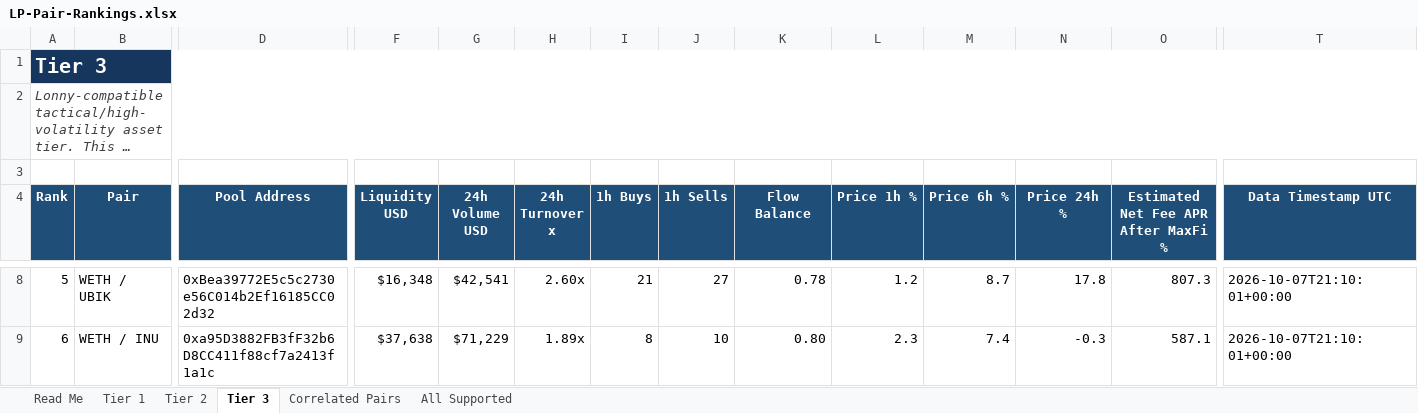
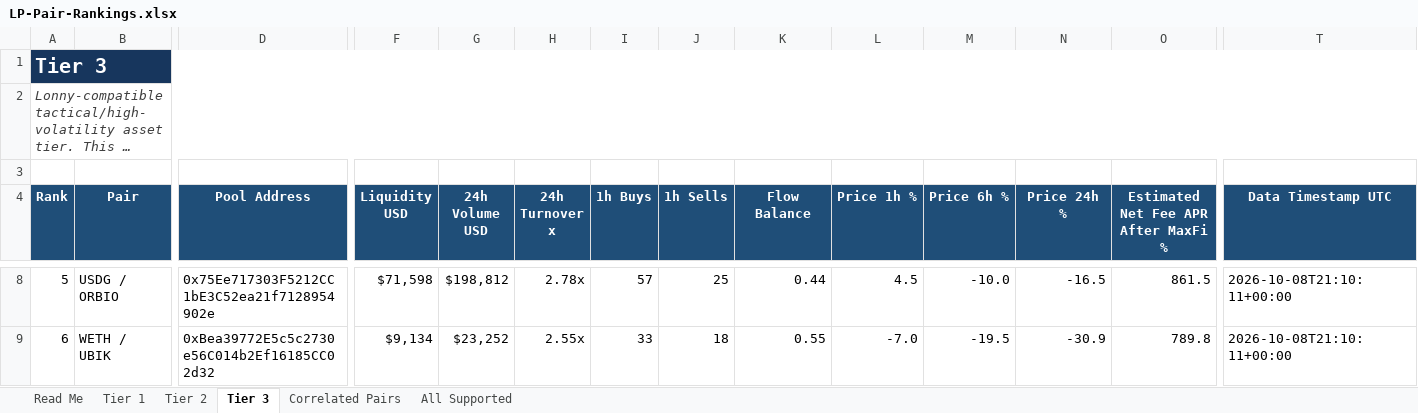
Before and after one commit to rygeneral/lp-pair-rankings, an Excel workbook: LP-Pair-Rankings.xlsx, sheet Tier 3, drawn as a sheet; only a part is shown, gaps mark what is left out; long unchanged cells end in …; values as stored, in another font and other column widths than the file's, no borders; conditional formats and table styles not drawn; the diff covers the shown part only; the diff names each change by its address in the sheet, - before the commit and + after, or states it on an @@ line.

Commit message:
chore: refresh LP pair rankings workbook

```diff
--- a/LP-Pair-Rankings.xlsx (sheet Tier 3)
+++ b/LP-Pair-Rankings.xlsx (sheet Tier 3)
-B8 (Pair): WETH / UBIK
+B8 (Pair): USDG / ORBIO
-D8 (Pool Address): 0xBea39772E5c5c2730e56C014b2Ef16185CC02d32
+D8 (Pool Address): 0x75Ee717303F5212CC1bE3C52ea21f7128954902e
-F8 (Liquidity USD): $16,348
+F8 (Liquidity USD): $71,598
-G8 (24h Volume USD): $42,541
+G8 (24h Volume USD): $198,812
-H8 (24h Turnover x): 2.60x
+H8 (24h Turnover x): 2.78x
-I8 (1h Buys): 21
+I8 (1h Buys): 57
-J8 (1h Sells): 27
+J8 (1h Sells): 25
-K8 (Flow Balance): 0.78
+K8 (Flow Balance): 0.44
-L8 (Price 1h %): 1.2
+L8 (Price 1h %): 4.5
-M8 (Price 6h %): 8.7
+M8 (Price 6h %): -10.0
-N8 (Price 24h %): 17.8
+N8 (Price 24h %): -16.5
-O8: 807.3
+O8: 861.5
-T8:T9 (Data Timestamp UTC): 2026-10-07T21:10:01+00:00
+T8:T9 (Data Timestamp UTC): 2026-10-08T21:10:11+00:00
-B9 (Pair): WETH / INU
+B9 (Pair): WETH / UBIK
-D9 (Pool Address): 0xa95D3882FB3fF32b6D8CC411f88cf7a2413f1a1c
+D9 (Pool Address): 0xBea39772E5c5c2730e56C014b2Ef16185CC02d32
-F9 (Liquidity USD): $37,638
+F9 (Liquidity USD): $9,134
-G9 (24h Volume USD): $71,229
+G9 (24h Volume USD): $23,252
-H9 (24h Turnover x): 1.89x
+H9 (24h Turnover x): 2.55x
-I9 (1h Buys): 8
+I9 (1h Buys): 33
-J9 (1h Sells): 10
+J9 (1h Sells): 18
-K9 (Flow Balance): 0.80
+K9 (Flow Balance): 0.55
-L9 (Price 1h %): 2.3
+L9 (Price 1h %): -7.0
-M9 (Price 6h %): 7.4
+M9 (Price 6h %): -19.5
-N9 (Price 24h %): -0.3
+N9 (Price 24h %): -30.9
-O9: 587.1
+O9: 789.8
```
Also changed, not shown: 28 added rows, 28 removed rows and 666 edited cells elsewhere in this sheet, sheet All Supported, sheet Tier 2, sheet Tier 1, sheet Correlated Pairs, 1 other file.
